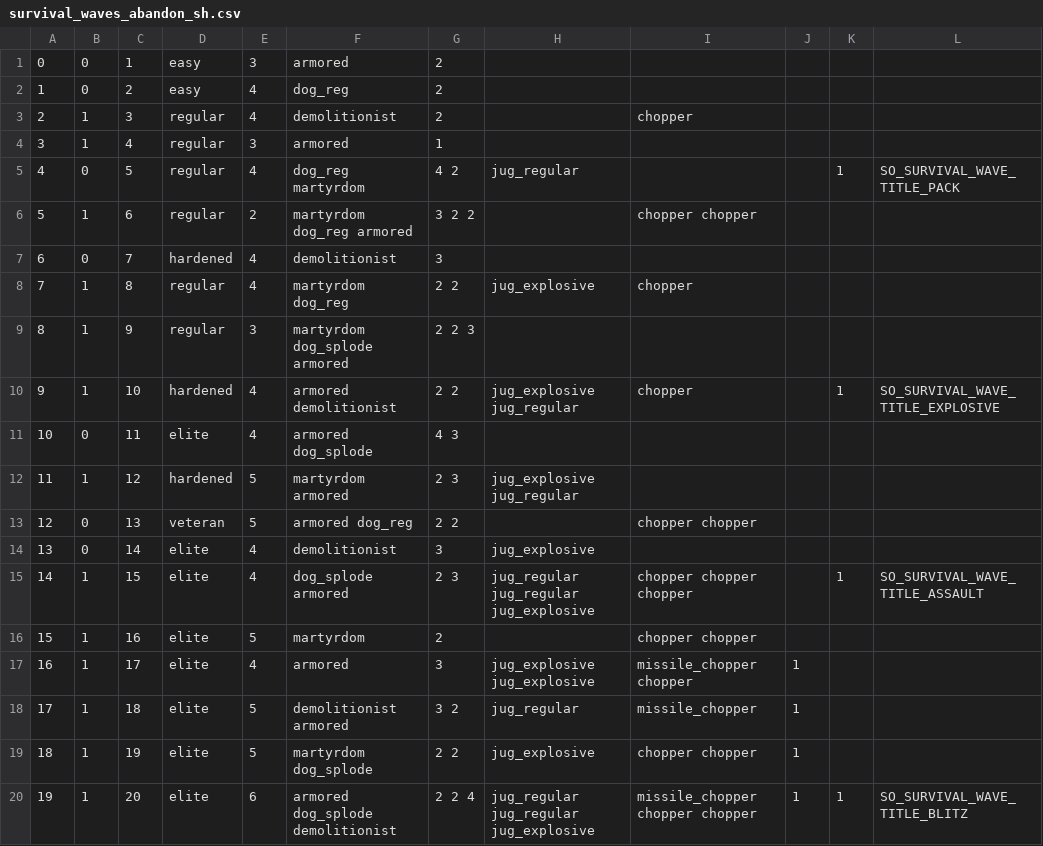
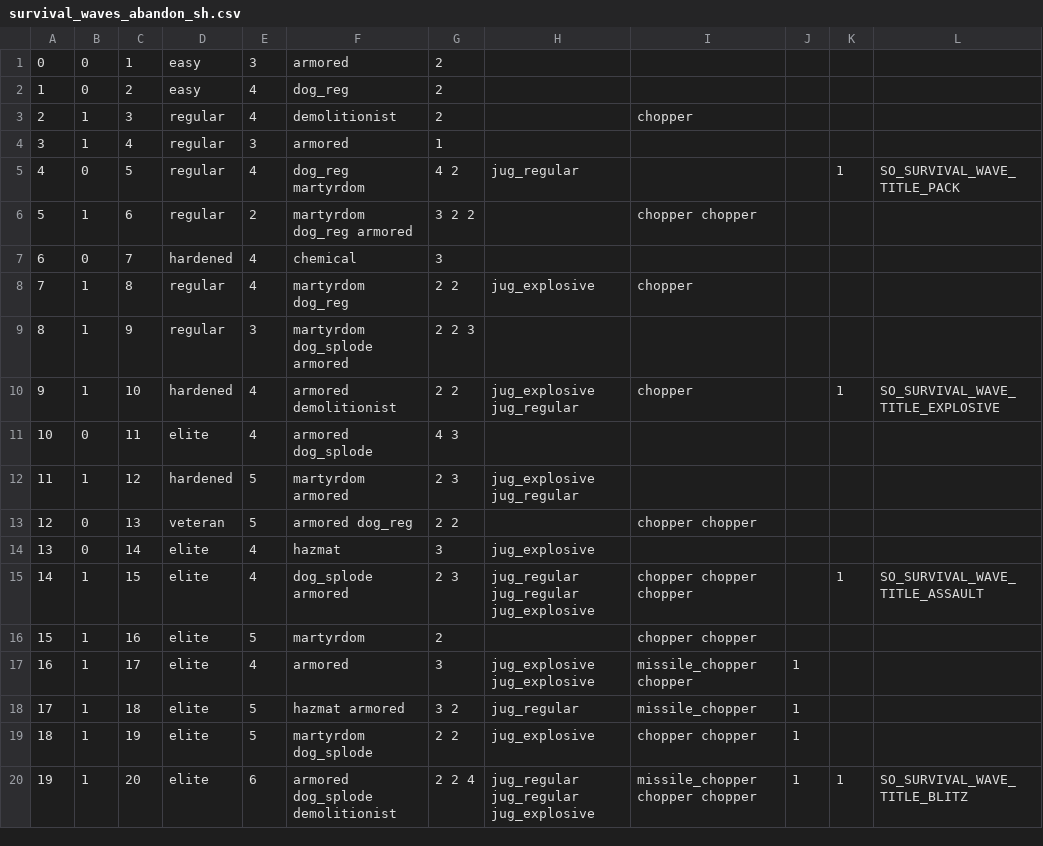
Before and after one commit to nucleur16/cod-offline-1.1.1.13, a CSV file: mp/survival_waves_abandon_sh.csv, drawn as a sheet.

Commit message:
Correct Survival progression, special enemies, dog damage and reward isolation

```diff
--- a/mp/survival_waves_abandon_sh.csv
+++ b/mp/survival_waves_abandon_sh.csv
@@ -6,3 +6,3 @@
 5,1,6,regular,2,martyrdom dog_reg armored,3 2 2,,chopper chopper,,,
-6,0,7,hardened,4,demolitionist,3,,,,,
+6,0,7,hardened,4,chemical,3,,,,,
 7,1,8,regular,4,martyrdom dog_reg,2 2,jug_explosive,chopper,,,
@@ -13,3 +13,3 @@
 12,0,13,veteran,5,armored dog_reg,2 2,,chopper chopper,,,
-13,0,14,elite,4,demolitionist,3,jug_explosive,,,,
+13,0,14,elite,4,hazmat,3,jug_explosive,,,,
 14,1,15,elite,4,dog_splode armored,2 3,jug_regular jug_regular jug_explosive,chopper chopper chopper,,1,SO_SURVIVAL_WAVE_TITLE_ASSAULT
@@ -17,3 +17,3 @@
 16,1,17,elite,4,armored,3,jug_explosive jug_explosive,missile_chopper chopper,1,,
-17,1,18,elite,5,demolitionist armored,3 2,jug_regular,missile_chopper,1,,
+17,1,18,elite,5,hazmat armored,3 2,jug_regular,missile_chopper,1,,
 18,1,19,elite,5,martyrdom dog_splode,2 2,jug_explosive,chopper chopper,1,,
```
Also changed, not shown: mp/survival_waves_ambush_sh.csv, mp/survival_waves_crash_tropical.csv, 15 other files.
